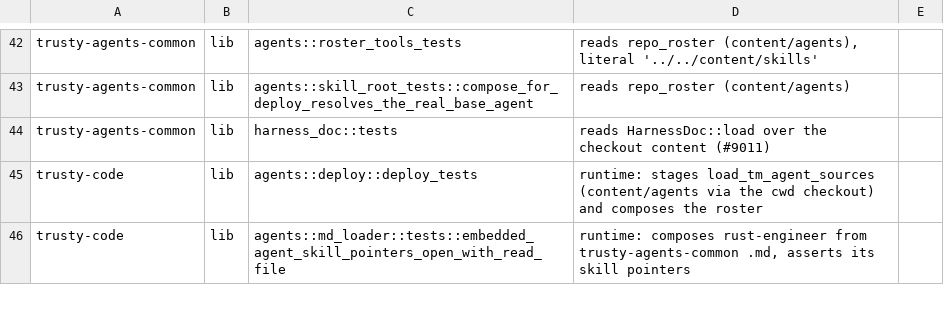
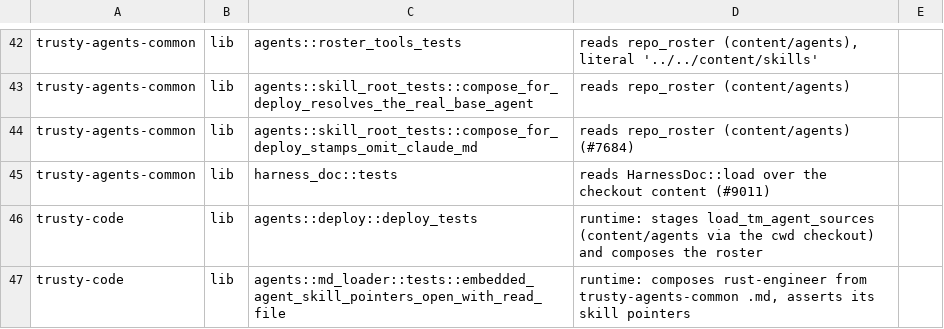
Before and after one commit to bobmatnyc/trusty-tools, a TSV file: scripts/asset-content-tests.tsv, drawn as a sheet; only a part is shown, gaps mark what is left out.

```diff
--- a/scripts/asset-content-tests.tsv
+++ b/scripts/asset-content-tests.tsv
@@ -43,2 +43,3 @@ trusty-agents-common	lib	agents::roster_tools_tests	reads repo_roster (content/a
 trusty-agents-common	lib	agents::skill_root_tests::compose_for_deploy_resolves_the_real_base_agent	reads repo_roster (content/agents)
+trusty-agents-common	lib	agents::skill_root_tests::compose_for_deploy_stamps_omit_claude_md	reads repo_roster (content/agents) (#7684)
 trusty-agents-common	lib	harness_doc::tests	reads HarnessDoc::load over the checkout content (#9011)
```
